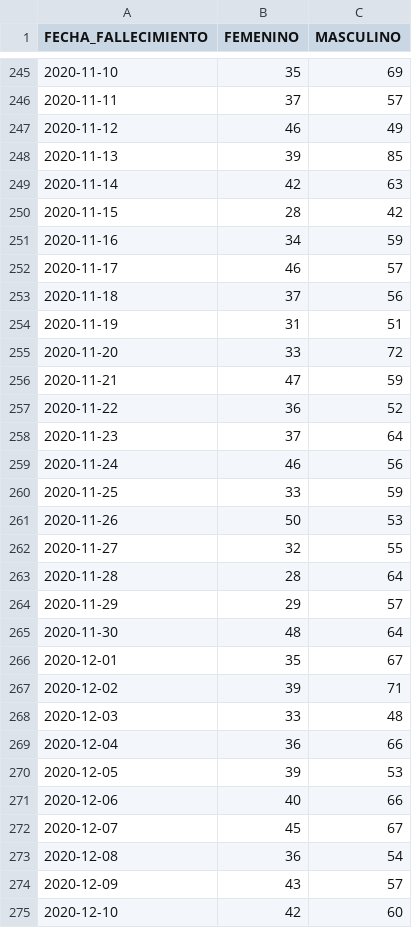
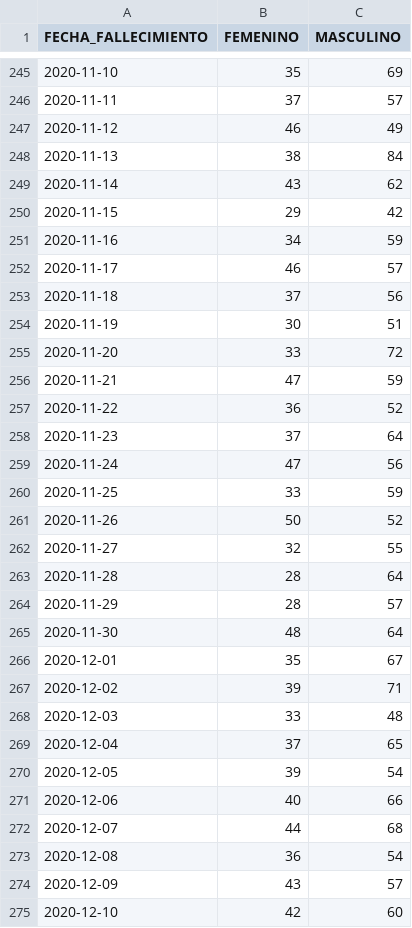
Before and after one commit to annaabsi/git-scraper-covid19, a CSV file: resultados/fallecidos_diarios.csv, drawn as a sheet; only a part is shown, gaps mark what is left out; the diff covers the shown part only.

```diff
--- a/resultados/fallecidos_diarios.csv
+++ b/resultados/fallecidos_diarios.csv
@@ -247,5 +247,5 @@ FECHA_FALLECIMIENTO,FEMENINO,MASCULINO
 2020-11-12,46,49
-2020-11-13,39,85
-2020-11-14,42,63
-2020-11-15,28,42
+2020-11-13,38,84
+2020-11-14,43,62
+2020-11-15,29,42
 2020-11-16,34,59
@@ -253,3 +253,3 @@ FECHA_FALLECIMIENTO,FEMENINO,MASCULINO
 2020-11-18,37,56
-2020-11-19,31,51
+2020-11-19,30,51
 2020-11-20,33,72
@@ -258,8 +258,8 @@ FECHA_FALLECIMIENTO,FEMENINO,MASCULINO
 2020-11-23,37,64
-2020-11-24,46,56
+2020-11-24,47,56
 2020-11-25,33,59
-2020-11-26,50,53
+2020-11-26,50,52
 2020-11-27,32,55
 2020-11-28,28,64
-2020-11-29,29,57
+2020-11-29,28,57
 2020-11-30,48,64
@@ -268,6 +268,6 @@ FECHA_FALLECIMIENTO,FEMENINO,MASCULINO
 2020-12-03,33,48
-2020-12-04,36,66
-2020-12-05,39,53
+2020-12-04,37,65
+2020-12-05,39,54
 2020-12-06,40,66
-2020-12-07,45,67
+2020-12-07,44,68
 2020-12-08,36,54
```
Also changed, not shown: 1 added row and 74 edited cells elsewhere in this file, resultados/fallecidos_acumulados.csv, resultados/fallecidos_por_departamentos.csv, 2 other files.
